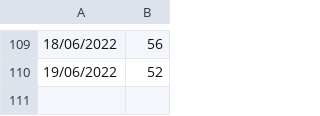
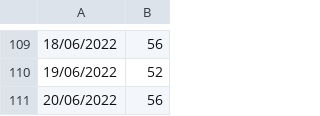
Before and after one commit to tbenade/crypto-jobs-au, a CSV file: data.csv, drawn as a sheet; only a part is shown, gaps mark what is left out.

Commit message:
data update

```diff
--- a/data.csv
+++ b/data.csv
@@ -110 +110,2 @@
 19/06/2022,52
+20/06/2022,56
```
